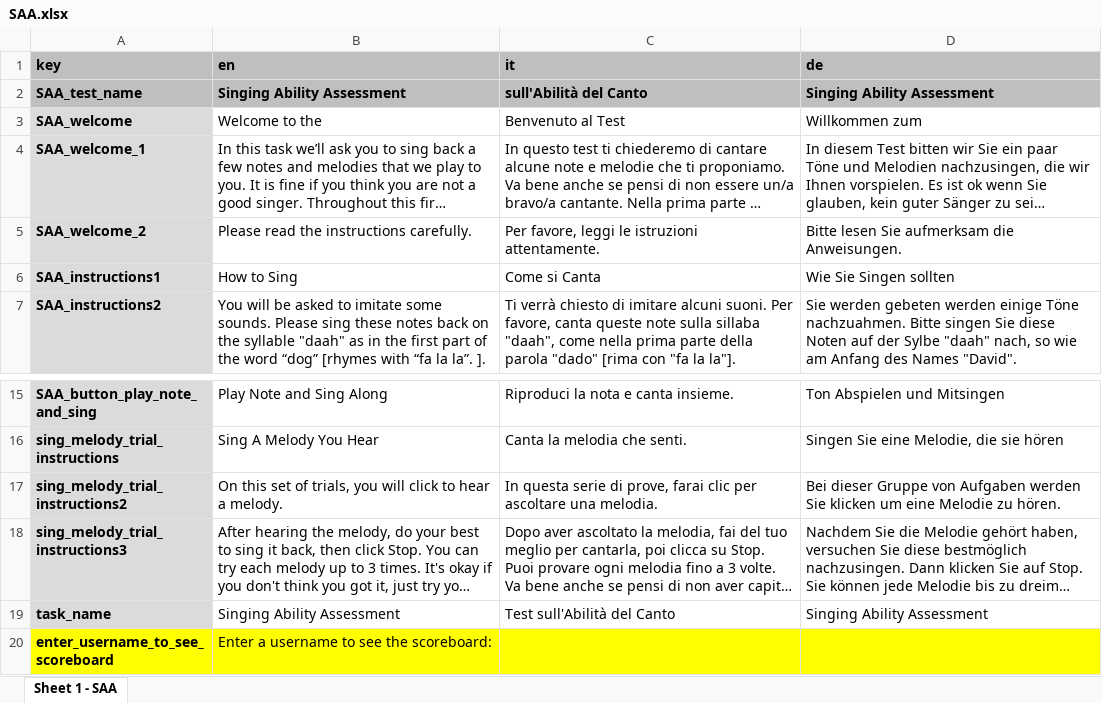
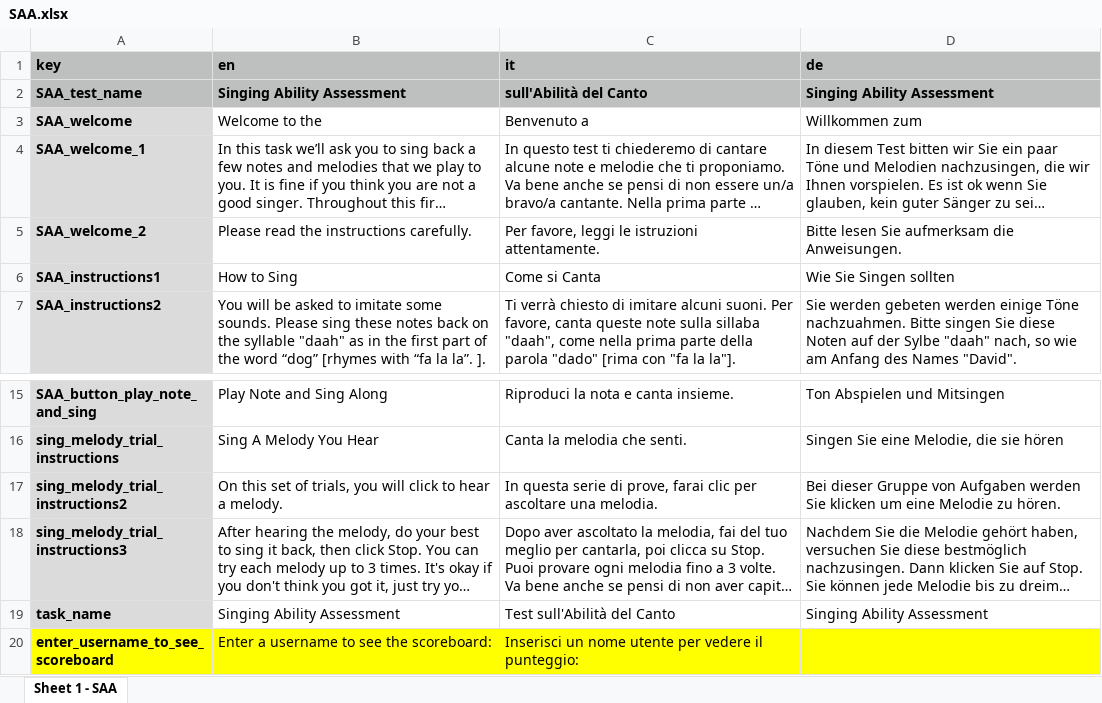
Before and after one commit to sebsilas/SAA, an Excel workbook: data-raw/SAA.xlsx, sheet Sheet 1 - SAA, drawn as a sheet; only a part is shown, gaps mark what is left out; long unchanged cells end in …; values as stored, in another font and other column widths than the file's, no borders; the diff names each change by its address in the sheet, - before the commit and + after, or states it on an @@ line.

Commit message:
Italian translations updated.

```diff
--- a/data-raw/SAA.xlsx (sheet Sheet 1 - SAA)
+++ b/data-raw/SAA.xlsx (sheet Sheet 1 - SAA)
-C3 (it): Benvenuto al Test
+C3 (it): Benvenuto a
-C20 (it): (empty)
+C20 (it): Inserisci un nome utente per vedere il punteggio:
```
Also changed, not shown: 3 other files.
